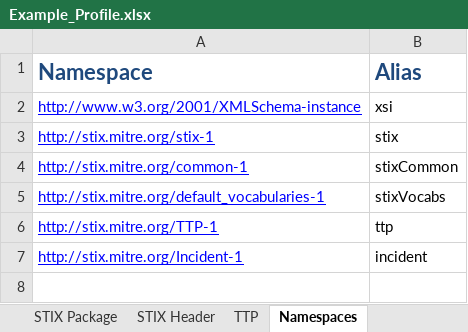
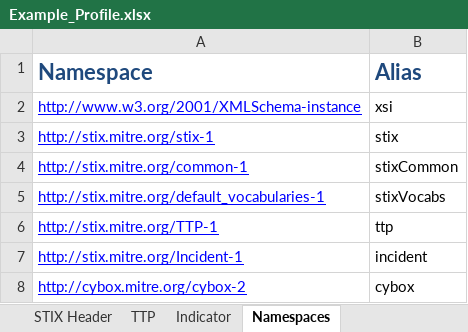
Before and after one commit to STIXProject/stix-validator, an Excel workbook: examples/Example_Profile.xlsx, sheet Namespaces, drawn as a sheet; values as stored, in another font and other column widths than the file's, no borders; the diff names each change by its address in the sheet, - before the commit and + after, or states it on an @@ line.

```diff
--- a/examples/Example_Profile.xlsx (sheet Namespaces)
+++ b/examples/Example_Profile.xlsx (sheet Namespaces)
+sheet tab: Indicator
+row 8: http://cybox.mitre.org/cybox-2 | cybox
```
Also changed, not shown: sheet Overview, sheet Instance Mapping, sheet STIX Package, 1 other file.
